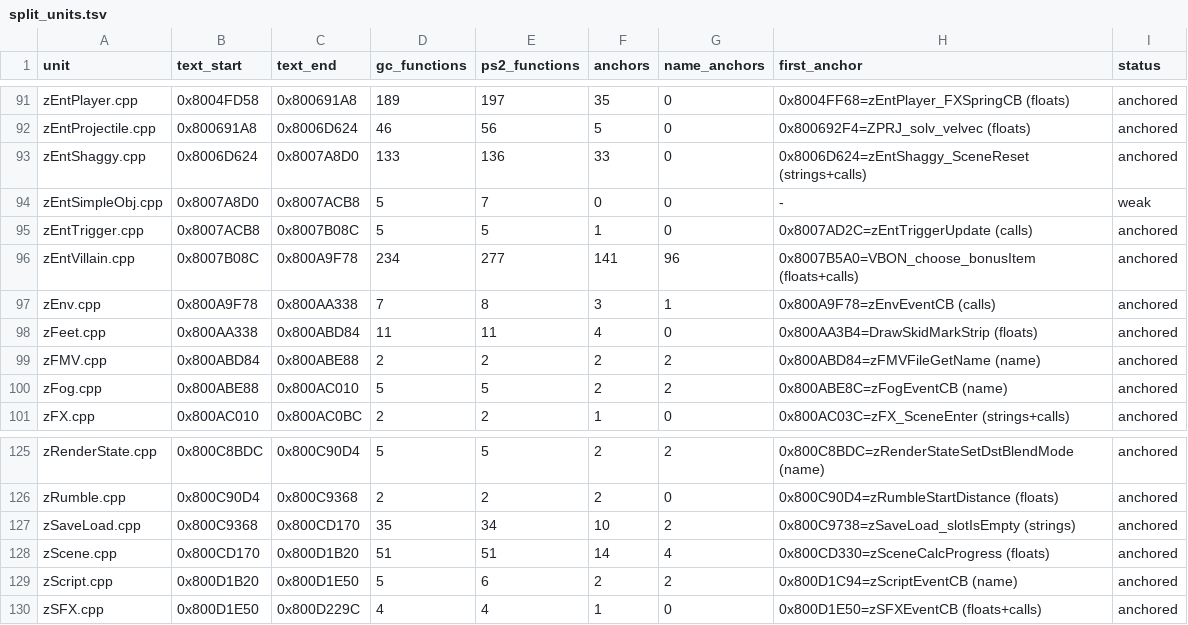
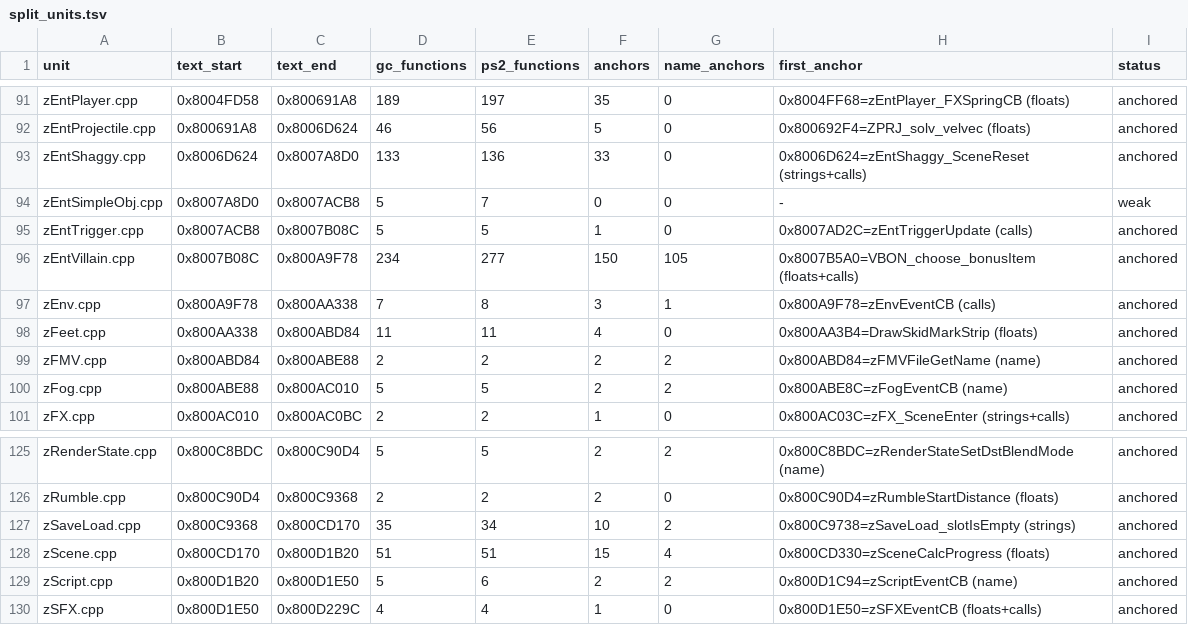
Before and after one commit to mitsevox/n100f, a TSV file: config/GIHE78-rev0/split_units.tsv, drawn as a sheet; only a part is shown, gaps mark what is left out.

```diff
--- a/config/GIHE78-rev0/split_units.tsv
+++ b/config/GIHE78-rev0/split_units.tsv
@@ -95,3 +95,3 @@ zEntSimpleObj.cpp	0x8007A8D0	0x8007ACB8	5	7	0	0	-	weak
 zEntTrigger.cpp	0x8007ACB8	0x8007B08C	5	5	1	0	0x8007AD2C=zEntTriggerUpdate (calls)	anchored
-zEntVillain.cpp	0x8007B08C	0x800A9F78	234	277	141	96	0x8007B5A0=VBON_choose_bonusItem (floats+calls)	anchored
+zEntVillain.cpp	0x8007B08C	0x800A9F78	234	277	150	105	0x8007B5A0=VBON_choose_bonusItem (floats+calls)	anchored
 zEnv.cpp	0x800A9F78	0x800AA338	7	8	3	1	0x800A9F78=zEnvEventCB (calls)	anchored
@@ -127,3 +127,3 @@ zRumble.cpp	0x800C90D4	0x800C9368	2	2	2	0	0x800C90D4=zRumbleStartDistance (float
 zSaveLoad.cpp	0x800C9368	0x800CD170	35	34	10	2	0x800C9738=zSaveLoad_slotIsEmpty (strings)	anchored
-zScene.cpp	0x800CD170	0x800D1B20	51	51	14	4	0x800CD330=zSceneCalcProgress (floats)	anchored
+zScene.cpp	0x800CD170	0x800D1B20	51	51	15	4	0x800CD330=zSceneCalcProgress (floats)	anchored
 zScript.cpp	0x800D1B20	0x800D1E50	5	6	2	2	0x800D1C94=zScriptEventCB (name)	anchored
```
Also changed, not shown: 7 other files.
